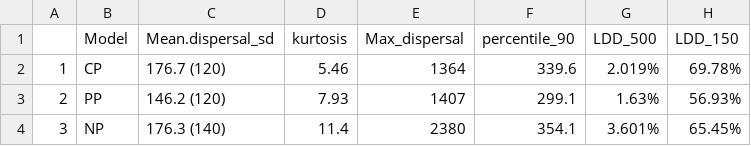
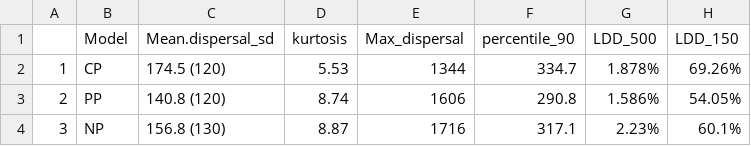
Before and after one commit to javirudolph/aracari, a CSV file: Ch1_movement_rates/Figures/table2.csv, drawn as a sheet.

Commit message:
Results table.

```diff
--- a/Ch1_movement_rates/Figures/table2.csv
+++ b/Ch1_movement_rates/Figures/table2.csv
@@ -1,4 +1,4 @@
 "","Model","Mean.dispersal_sd","kurtosis","Max_dispersal","percentile_90","LDD_500","LDD_150"
-"1","CP","176.7 (120)",5.46,1364,339.6,"2.019%","69.78%"
-"2","PP","146.2 (120)",7.93,1407,299.1,"1.63%","56.93%"
-"3","NP","176.3 (140)",11.4,2380,354.1,"3.601%","65.45%"
+"1","CP","174.5 (120)",5.53,1344,334.7,"1.878%","69.26%"
+"2","PP","140.8 (120)",8.74,1606,290.8,"1.586%","54.05%"
+"3","NP","156.8 (130)",8.87,1716,317.1,"2.23%","60.1%"
```
